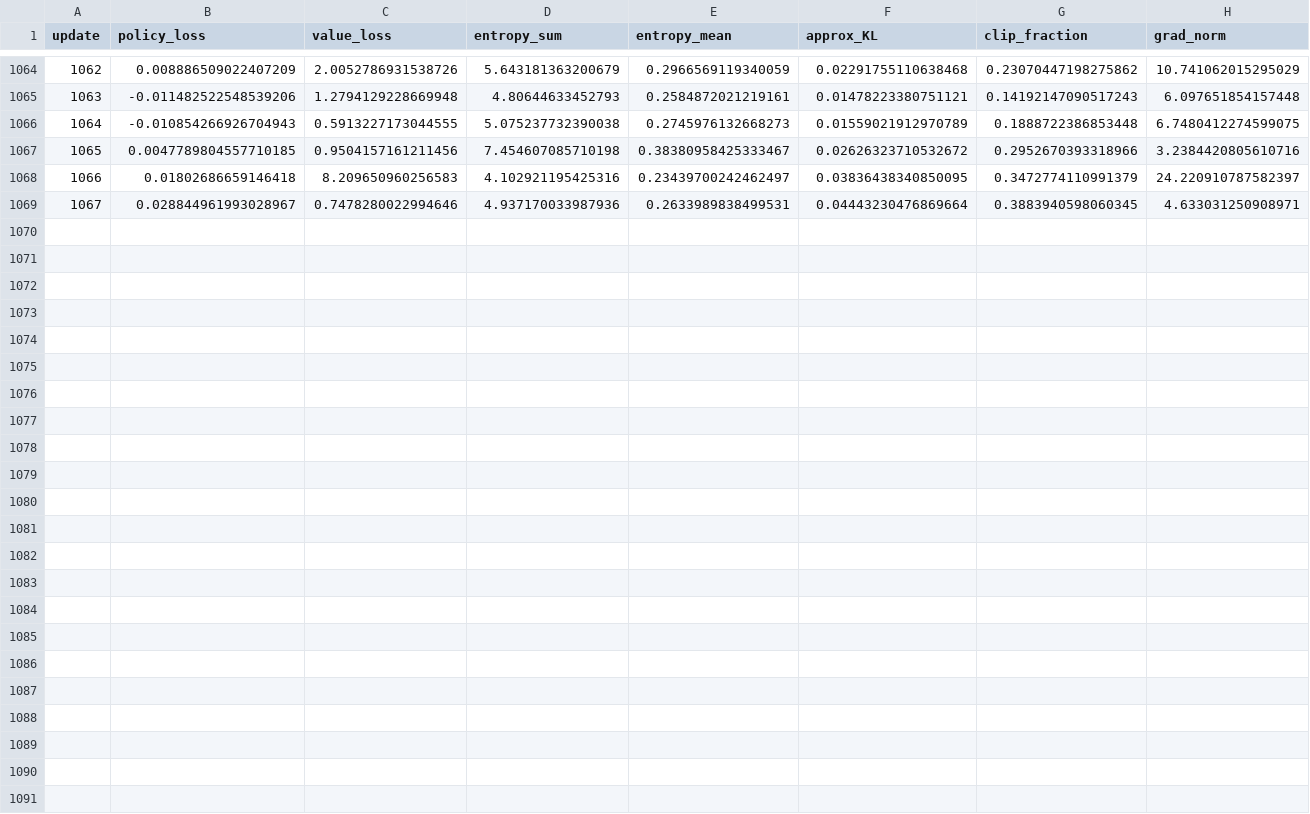
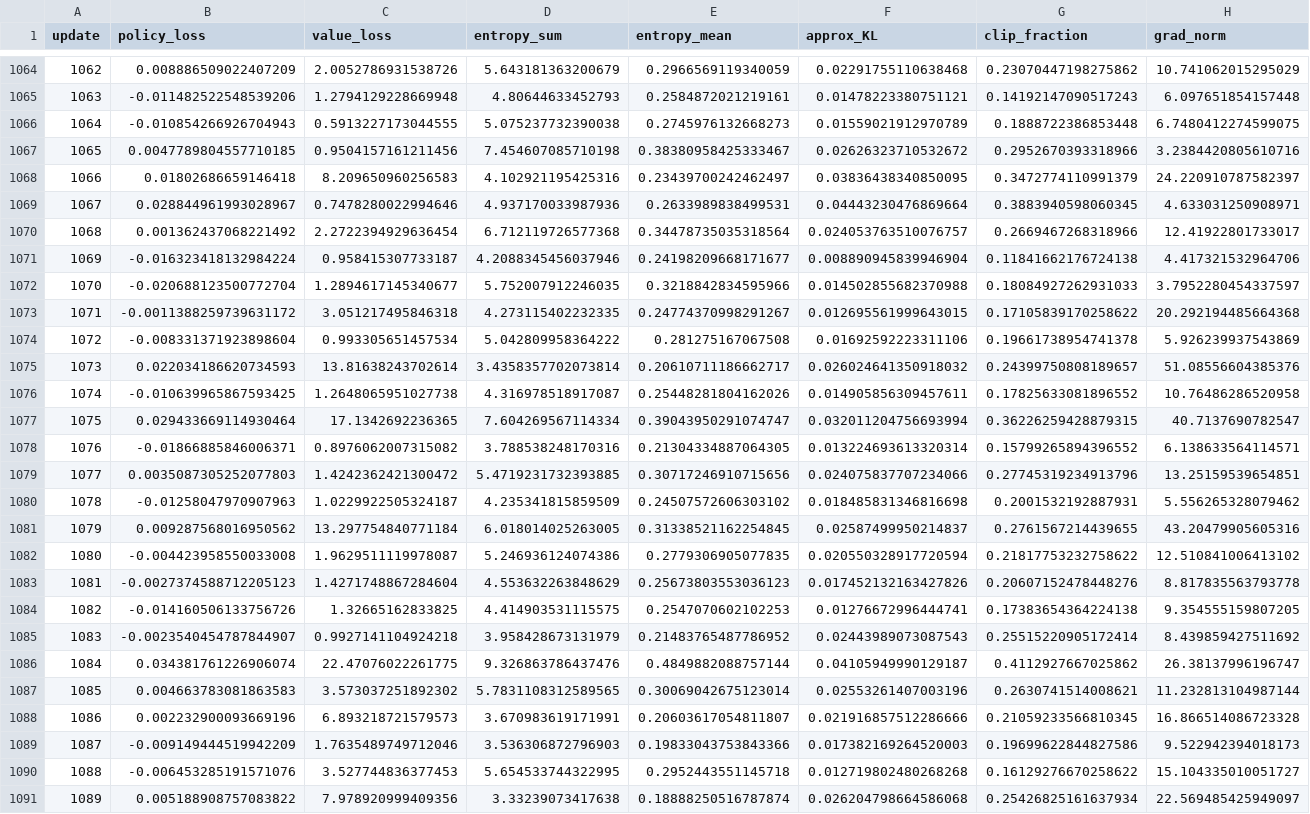
Before and after one commit to MINYEHOO/ML-DRL-Scheduler, a CSV file: Run4/GenieFineTune/csv_logs/ppo_metrics.csv, drawn as a sheet; only a part is shown, gaps mark what is left out; rows hold the shown columns only; the diff names each change by its address in the sheet, - before the commit and + after, or states it on an @@ line.

```diff
--- a/Run4/GenieFineTune/csv_logs/ppo_metrics.csv
+++ b/Run4/GenieFineTune/csv_logs/ppo_metrics.csv
+row 1070: 1068 | 0.001362437068221492 | 2.2722394929636454 | 6.712119726577368 | 0.34478735035318564 | 0.024053763510076757 | 0.2669467268318966 | 12.41922801733017
+row 1071: 1069 | -0.016323418132984224 | 0.958415307733187 | 4.2088345456037946 | 0.24198209668171677 | 0.008890945839946904 | 0.11841662176724138 | 4.417321532964706
+row 1072: 1070 | -0.020688123500772704 | 1.2894617145340677 | 5.752007912246035 | 0.3218842834595966 | 0.014502855682370988 | 0.18084927262931033 | 3.7952280454337597
+row 1073: 1071 | -0.0011388259739631172 | 3.051217495846318 | 4.273115402232335 | 0.24774370998291267 | 0.012695561999643015 | 0.17105839170258622 | 20.292194485664368
+row 1074: 1072 | -0.008331371923898604 | 0.993305651457534 | 5.042809958364222 | 0.281275167067508 | 0.01692592223311106 | 0.19661738954741378 | 5.926239937543869
+row 1075: 1073 | 0.022034186620734593 | 13.81638243702614 | 3.4358357702073814 | 0.20610711186662717 | 0.026024641350918032 | 0.24399750808189657 | 51.08556604385376
+row 1076: 1074 | -0.010639965867593425 | 1.2648065951027738 | 4.316978518917087 | 0.25448281804162026 | 0.014905856309457611 | 0.17825633081896552 | 10.76486286520958
+row 1077: 1075 | 0.029433669114930464 | 17.1342692236365 | 7.604269567114334 | 0.39043950291074747 | 0.032011204756693994 | 0.36226259428879315 | 40.7137690782547
+row 1078: 1076 | -0.01866885846006371 | 0.8976062007315082 | 3.788538248170316 | 0.21304334887064305 | 0.013224693613320314 | 0.15799265894396552 | 6.138633564114571
+row 1079: 1077 | 0.0035087305252077803 | 1.4242362421300472 | 5.4719231732393885 | 0.30717246910715656 | 0.024075837707234066 | 0.27745319234913796 | 13.25159539654851
+row 1080: 1078 | -0.01258047970907963 | 1.0229922505324187 | 4.235341815859509 | 0.24507572606303102 | 0.018485831346816698 | 0.2001532192887931 | 5.556265328079462
+row 1081: 1079 | 0.009287568016950562 | 13.297754840771184 | 6.018014025263005 | 0.31338521162254845 | 0.02587499950214837 | 0.2761567214439655 | 43.20479905605316
+row 1082: 1080 | -0.004423958550033008 | 1.9629511119978087 | 5.246936124074386 | 0.2779306905077835 | 0.020550328917720594 | 0.21817753232758622 | 12.510841006413102
+row 1083: 1081 | -0.0027374588712205123 | 1.4271748867284604 | 4.553632263848629 | 0.25673803553036123 | 0.017452132163427826 | 0.20607152478448276 | 8.817835563793778
+row 1084: 1082 | -0.014160506133756726 | 1.32665162833825 | 4.414903531115575 | 0.2547070602102253 | 0.01276672996444741 | 0.17383654364224138 | 9.354555159807205
+row 1085: 1083 | -0.0023540454787844907 | 0.9927141104924218 | 3.958428673131979 | 0.21483765487786952 | 0.02443989073087543 | 0.25515220905172414 | 8.439859427511692
+row 1086: 1084 | 0.034381761226906074 | 22.47076022261775 | 9.326863786437476 | 0.4849882088757144 | 0.04105949990129187 | 0.4112927667025862 | 26.38137996196747
+row 1087: 1085 | 0.004663783081863583 | 3.573037251892302 | 5.7831108312589565 | 0.30069042675123014 | 0.02553261407003196 | 0.2630741514008621 | 11.232813104987144
+row 1088: 1086 | 0.002232900093669196 | 6.893218721579573 | 3.670983619171991 | 0.20603617054811807 | 0.021916857512286666 | 0.21059233566810345 | 16.866514086723328
+row 1089: 1087 | -0.009149444519942209 | 1.7635489749712046 | 3.536306872796903 | 0.19833043753843366 | 0.017382169264520003 | 0.19699622844827586 | 9.522942394018173
+row 1090: 1088 | -0.006453285191571076 | 3.527744836377453 | 5.654533744322995 | 0.2952443551145718 | 0.012719802480268268 | 0.16129276670258622 | 15.104335010051727
+row 1091: 1089 | 0.005188908757083822 | 7.978920999409356 | 3.33239073417638 | 0.18888250516787874 | 0.026204798664586068 | 0.25426825161637934 | 22.569485425949097
```
Also changed, not shown: Run4/GenieFineTune/csv_logs/env_metrics.csv, Run4/QueueMixedFairLA/csv_logs/env_metrics.csv, 27 other files.
